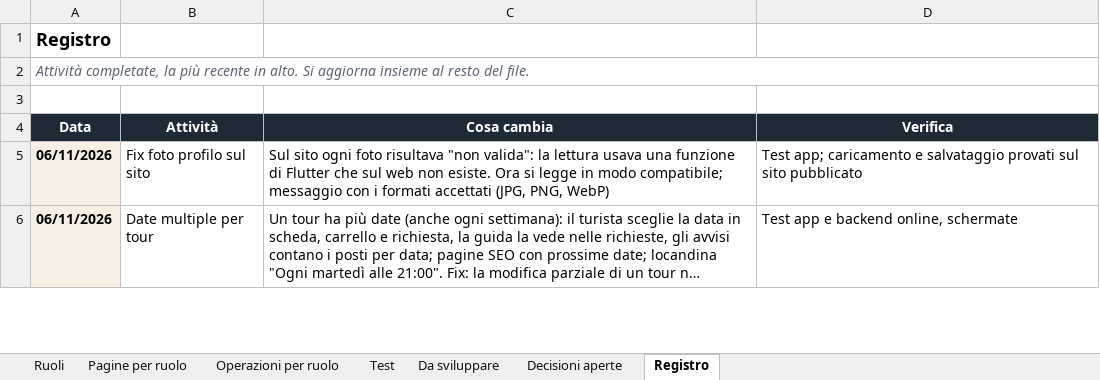
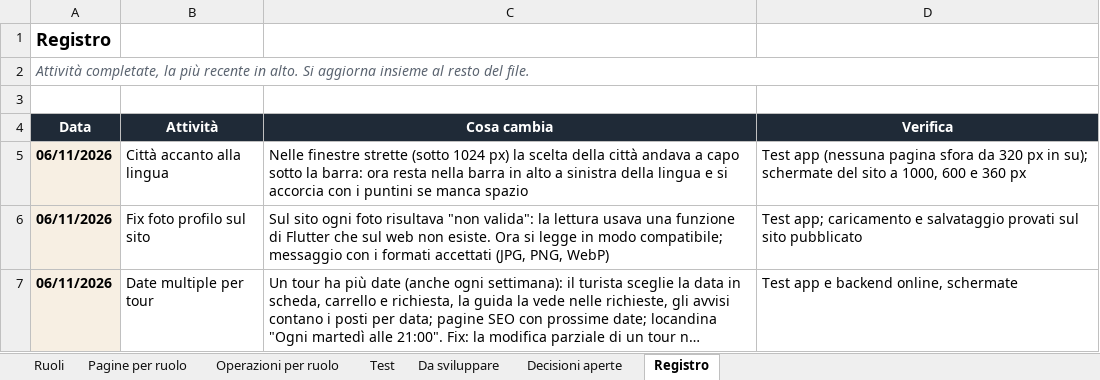
Before and after one commit to AlexJJJava/guidatour, an Excel workbook: flutter/docs/GuidaTour_Ruoli_e_Funzionalita.xlsx, sheet Registro, drawn as a sheet; only a part is shown; long unchanged cells end in …; values as stored, in another font and other column widths than the file's, no borders; the diff names each change by its address in the sheet, - before the commit and + after, or states it on an @@ line.

```diff
--- a/flutter/docs/GuidaTour_Ruoli_e_Funzionalita.xlsx (sheet Registro)
+++ b/flutter/docs/GuidaTour_Ruoli_e_Funzionalita.xlsx (sheet Registro)
+row 5: 06/11/2026 | Città accanto alla lingua | Nelle finestre strette (sotto 1024 px) la scelta della città andava a capo sotto la barra: ora resta nella barra in alto a sinistra della lingua e si accorcia con i puntini se manca spazio | Test app (nessuna pagina sfora da 320 px in su); schermate del sito a 1000, 600 e 360 px
```
Also changed, not shown: 1 other file.
